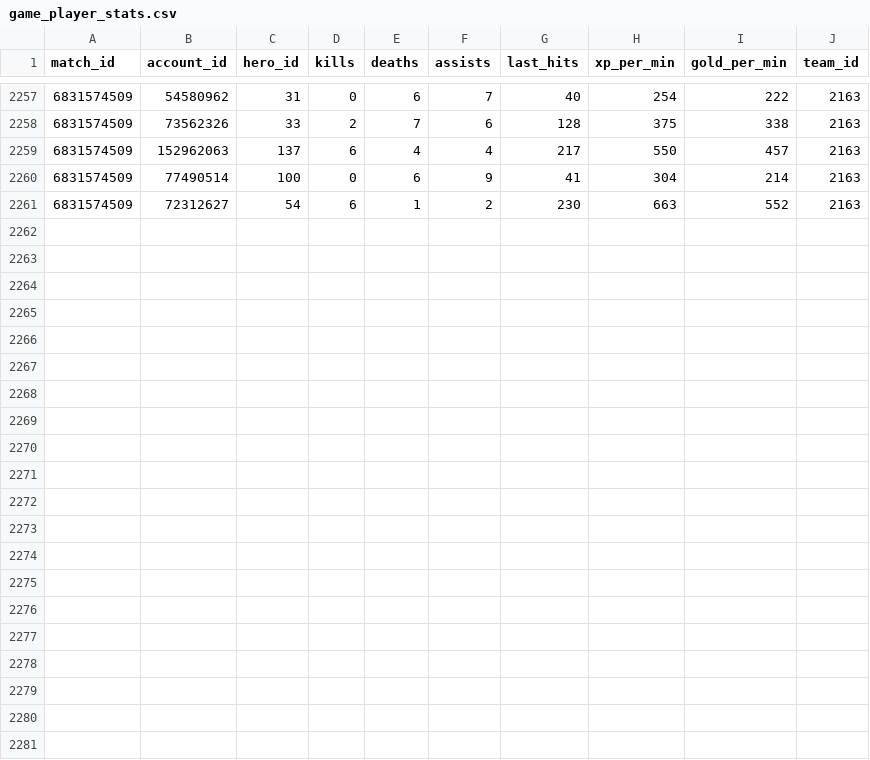
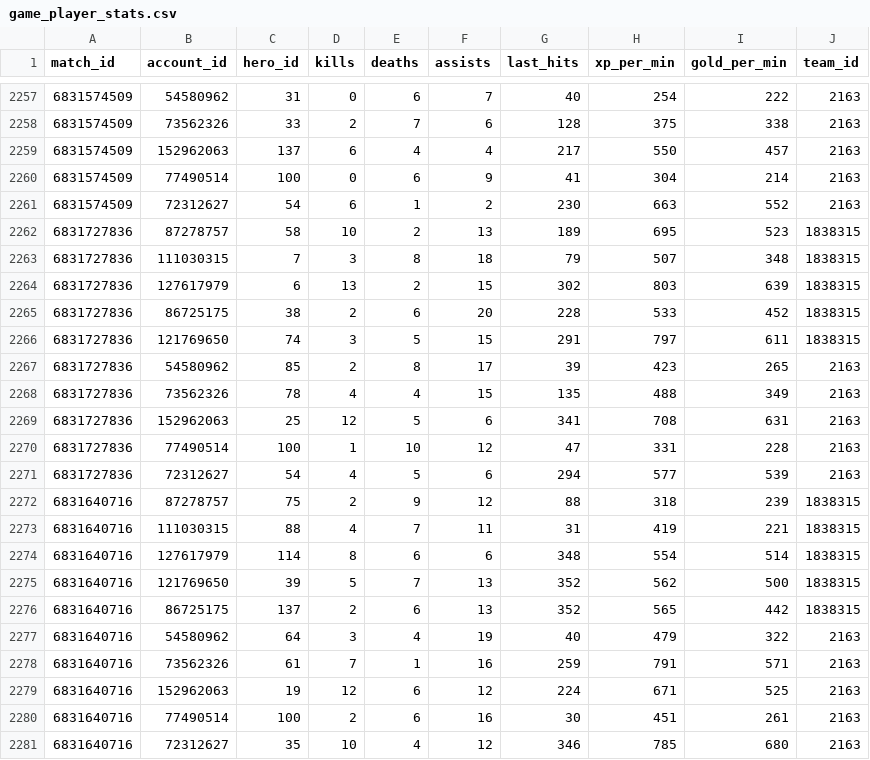
Before and after one commit to jerardalcao/ti11-predictions-tracker, a CSV file: stats/game_player_stats.csv, drawn as a sheet; only a part is shown, gaps mark what is left out; the diff names each change by its address in the sheet, - before the commit and + after, or states it on an @@ line.

Commit message:
updated with latest matches

```diff
--- a/stats/game_player_stats.csv
+++ b/stats/game_player_stats.csv
+row 2262: 6831727836 | 87278757 | 58 | 10 | 2 | 13 | 189 | 695 | 523 | 1838315
+row 2263: 6831727836 | 111030315 | 7 | 3 | 8 | 18 | 79 | 507 | 348 | 1838315
+row 2264: 6831727836 | 127617979 | 6 | 13 | 2 | 15 | 302 | 803 | 639 | 1838315
+row 2265: 6831727836 | 86725175 | 38 | 2 | 6 | 20 | 228 | 533 | 452 | 1838315
+row 2266: 6831727836 | 121769650 | 74 | 3 | 5 | 15 | 291 | 797 | 611 | 1838315
+row 2267: 6831727836 | 54580962 | 85 | 2 | 8 | 17 | 39 | 423 | 265 | 2163
+row 2268: 6831727836 | 73562326 | 78 | 4 | 4 | 15 | 135 | 488 | 349 | 2163
+row 2269: 6831727836 | 152962063 | 25 | 12 | 5 | 6 | 341 | 708 | 631 | 2163
+row 2270: 6831727836 | 77490514 | 100 | 1 | 10 | 12 | 47 | 331 | 228 | 2163
+row 2271: 6831727836 | 72312627 | 54 | 4 | 5 | 6 | 294 | 577 | 539 | 2163
+row 2272: 6831640716 | 87278757 | 75 | 2 | 9 | 12 | 88 | 318 | 239 | 1838315
+row 2273: 6831640716 | 111030315 | 88 | 4 | 7 | 11 | 31 | 419 | 221 | 1838315
+row 2274: 6831640716 | 127617979 | 114 | 8 | 6 | 6 | 348 | 554 | 514 | 1838315
+row 2275: 6831640716 | 121769650 | 39 | 5 | 7 | 13 | 352 | 562 | 500 | 1838315
+row 2276: 6831640716 | 86725175 | 137 | 2 | 6 | 13 | 352 | 565 | 442 | 1838315
+row 2277: 6831640716 | 54580962 | 64 | 3 | 4 | 19 | 40 | 479 | 322 | 2163
+row 2278: 6831640716 | 73562326 | 61 | 7 | 1 | 16 | 259 | 791 | 571 | 2163
+row 2279: 6831640716 | 152962063 | 19 | 12 | 6 | 12 | 224 | 671 | 525 | 2163
+row 2280: 6831640716 | 77490514 | 100 | 2 | 6 | 16 | 30 | 451 | 261 | 2163
+row 2281: 6831640716 | 72312627 | 35 | 10 | 4 | 12 | 346 | 785 | 680 | 2163
```
Also changed, not shown: stats/game_head_stats.csv, stats/player_stats.csv, 13 other files.
